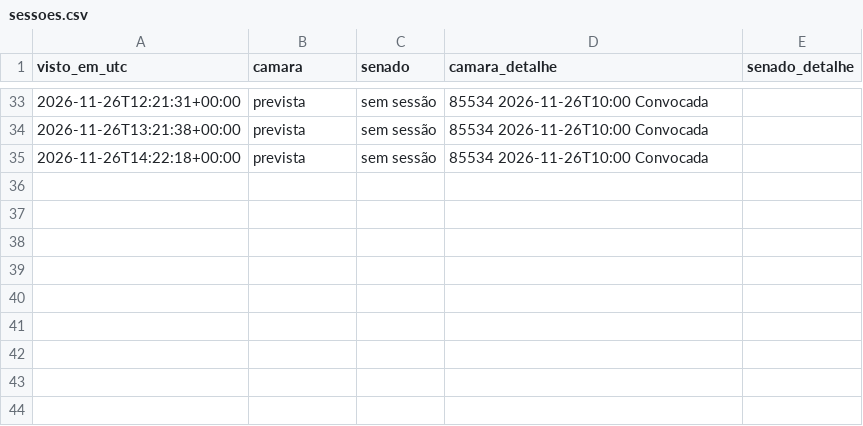
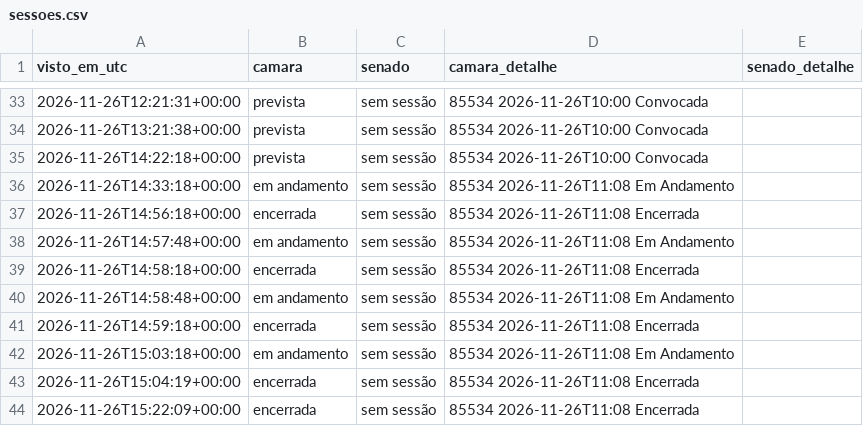
Before and after one commit to fmolina019/Teste-Molina, a CSV file: prototipo/dados_monitor24h/sessoes.csv, drawn as a sheet; only a part is shown, gaps mark what is left out.

```diff
--- a/prototipo/dados_monitor24h/sessoes.csv
+++ b/prototipo/dados_monitor24h/sessoes.csv
@@ -35 +35,10 @@ visto_em_utc,camara,senado,camara_detalhe,senado_detalhe
 2026-11-26T14:22:18+00:00,prevista,sem sessão,85534 2026-11-26T10:00 Convocada,
+2026-11-26T14:33:18+00:00,em andamento,sem sessão,85534 2026-11-26T11:08 Em Andamento,
+2026-11-26T14:56:18+00:00,encerrada,sem sessão,85534 2026-11-26T11:08 Encerrada,
+2026-11-26T14:57:48+00:00,em andamento,sem sessão,85534 2026-11-26T11:08 Em Andamento,
+2026-11-26T14:58:18+00:00,encerrada,sem sessão,85534 2026-11-26T11:08 Encerrada,
+2026-11-26T14:58:48+00:00,em andamento,sem sessão,85534 2026-11-26T11:08 Em Andamento,
+2026-11-26T14:59:18+00:00,encerrada,sem sessão,85534 2026-11-26T11:08 Encerrada,
+2026-11-26T15:03:18+00:00,em andamento,sem sessão,85534 2026-11-26T11:08 Em Andamento,
+2026-11-26T15:04:19+00:00,encerrada,sem sessão,85534 2026-11-26T11:08 Encerrada,
+2026-11-26T15:22:09+00:00,encerrada,sem sessão,85534 2026-11-26T11:08 Encerrada,
```
Also changed, not shown: 2 other files.
